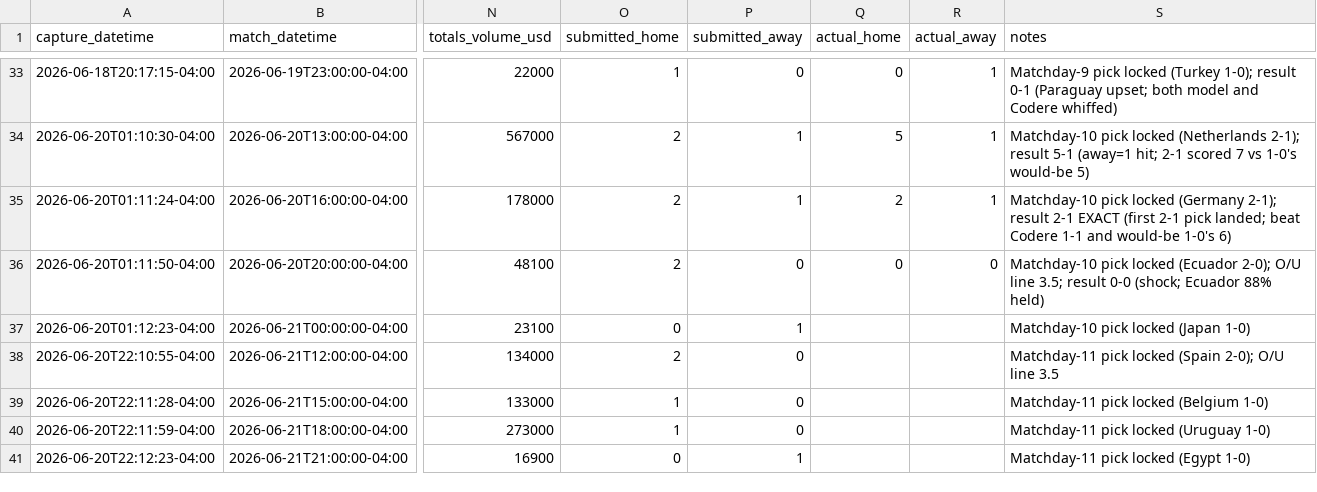
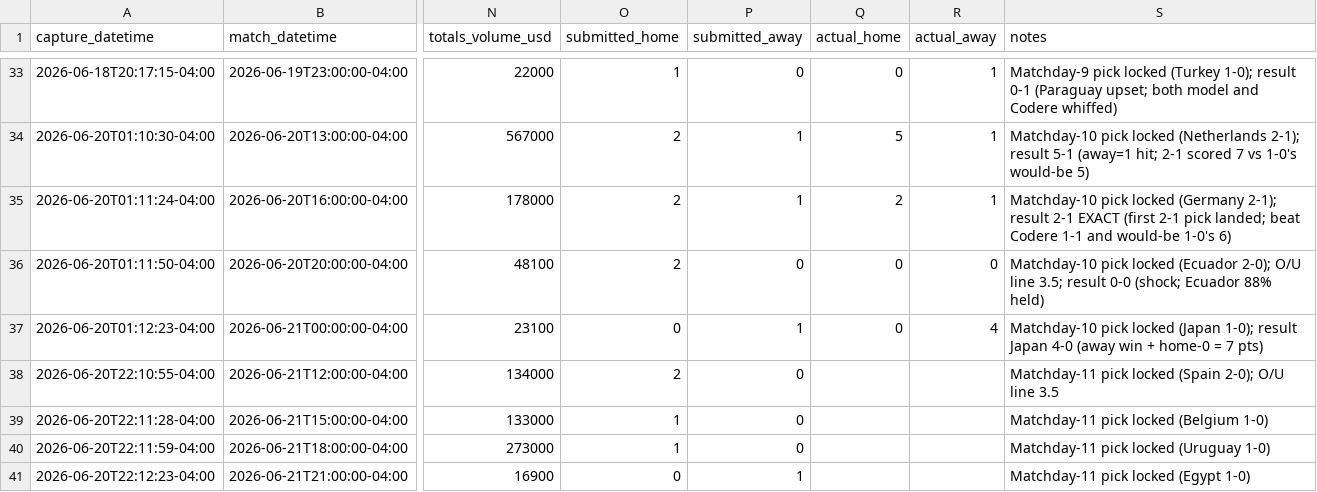
Before and after one commit to julianher/worldcup-2026-polla, a CSV file: data/match_odds_polymarket.csv, drawn as a sheet; only a part is shown, gaps mark what is left out; the diff names each change by its address in the sheet, - before the commit and + after, or states it on an @@ line.

```diff
--- a/data/match_odds_polymarket.csv
+++ b/data/match_odds_polymarket.csv
-Q37 (actual_home): (empty)
+Q37 (actual_home): 0
-R37 (actual_away): (empty)
+R37 (actual_away): 4
-S37 (notes): …locked (Japan 1-0)
+S37 (notes): …locked (Japan 1-0); result Japan 4-0 (away win + home-0 = 7 pts)
```
Also changed, not shown: data/pool_standings.csv.
